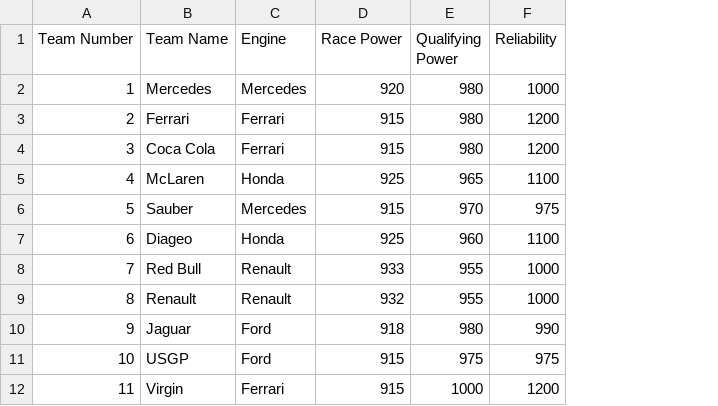
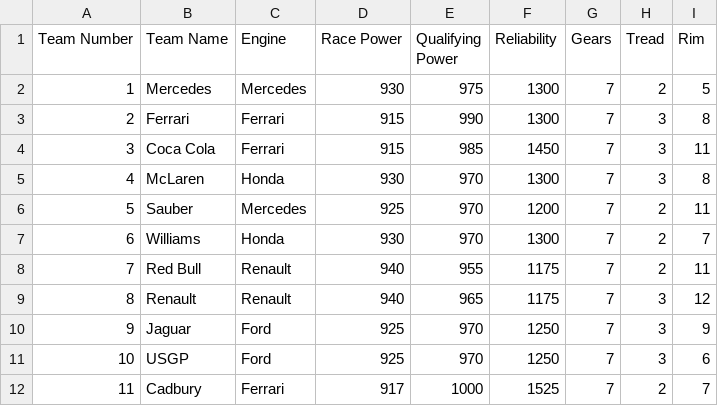
Before and after one commit to AUSDoug/GP4PerfGen, a CSV file: PerfFileGenerator/Teams.csv, drawn as a sheet; the diff names each change by its address in the sheet, - before the commit and + after, or states it on an @@ line.

Commit message:
v1.3 - Gear, Tread & Rim functionality

```diff
--- a/PerfFileGenerator/Teams.csv
+++ b/PerfFileGenerator/Teams.csv
+column G (Gears), rows 2-12: all 7
+column H (Tread), rows 2-12: 2 | 3 | 3 | 3 | 2 | 2 | 2 | 3 | 3 | 3 | 2
+column I (Rim), rows 2-12: 5 | 8 | 11 | 8 | 11 | 7 | 11 | 12 | 9 | 6 | 7
-D2 (Race Power): 920
+D2 (Race Power): 930
-E2 (Qualifying Power): 980
+E2 (Qualifying Power): 975
-F2 (Reliability): 1000
+F2 (Reliability): 1300
-E3 (Qualifying Power): 980
+E3 (Qualifying Power): 990
-F3 (Reliability): 1200
+F3 (Reliability): 1300
-E4 (Qualifying Power): 980
+E4 (Qualifying Power): 985
-F4 (Reliability): 1200
+F4 (Reliability): 1450
-D5 (Race Power): 925
+D5 (Race Power): 930
-E5 (Qualifying Power): 965
+E5 (Qualifying Power): 970
-F5 (Reliability): 1100
+F5 (Reliability): 1300
-D6 (Race Power): 915
+D6 (Race Power): 925
-F6 (Reliability): 975
+F6 (Reliability): 1200
-B7 (Team Name): Diageo
+B7 (Team Name): Williams
-D7 (Race Power): 925
+D7 (Race Power): 930
-E7 (Qualifying Power): 960
+E7 (Qualifying Power): 970
-F7 (Reliability): 1100
+F7 (Reliability): 1300
-D8 (Race Power): 933
+D8 (Race Power): 940
-F8:F9 (Reliability): 1000
+F8:F9 (Reliability): 1175
-D9 (Race Power): 932
+D9 (Race Power): 940
-E9 (Qualifying Power): 955
+E9 (Qualifying Power): 965
-D10 (Race Power): 918
+D10 (Race Power): 925
-E10 (Qualifying Power): 980
+E10 (Qualifying Power): 970
-F10 (Reliability): 990
+F10 (Reliability): 1250
-D11 (Race Power): 915
+D11 (Race Power): 925
-E11 (Qualifying Power): 975
+E11 (Qualifying Power): 970
-F11 (Reliability): 975
+F11 (Reliability): 1250
-B12 (Team Name): Virgin
+B12 (Team Name): Cadbury
-D12 (Race Power): 915
+D12 (Race Power): 917
-F12 (Reliability): 1200
+F12 (Reliability): 1525
```
Also changed, not shown: PerfFileGenerator/Drivers.csv, 5 other files.
